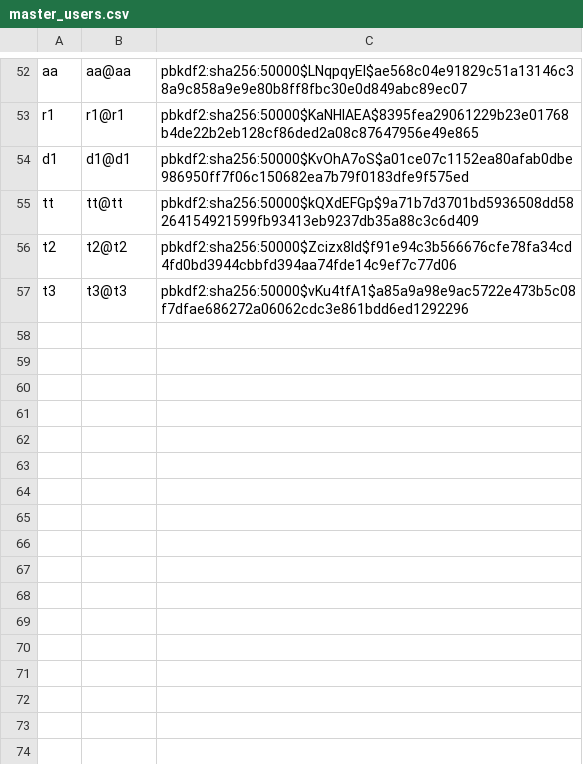
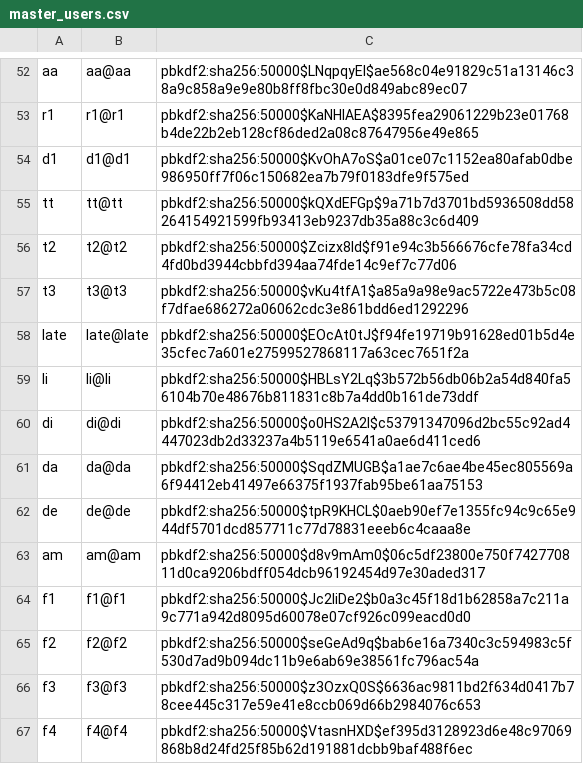
Before and after one commit to ajhoward7/xcelerate, a CSV file: code/main/users/master_users.csv, drawn as a sheet; only a part is shown, gaps mark what is left out; the diff names each change by its address in the sheet, - before the commit and + after, or states it on an @@ line.

```diff
--- a/code/main/users/master_users.csv
+++ b/code/main/users/master_users.csv
+row 58: late | late@late | pbkdf2:sha256:50000$EOcAt0tJ$f94fe19719b91628ed01b5d4e35cfec7a601e27599527868117a63cec7651f2a
+row 59: li | li@li | pbkdf2:sha256:50000$HBLsY2Lq$3b572b56db06b2a54d840fa56104b70e48676b811831c8b7a4dd0b161de73ddf
+row 60: di | di@di | pbkdf2:sha256:50000$o0HS2A2l$c53791347096d2bc55c92ad4447023db2d33237a4b5119e6541a0ae6d411ced6
+row 61: da | da@da | pbkdf2:sha256:50000$SqdZMUGB$a1ae7c6ae4be45ec805569a6f94412eb41497e66375f1937fab95be61aa75153
+row 62: de | de@de | pbkdf2:sha256:50000$tpR9KHCL$0aeb90ef7e1355fc94c9c65e944df5701dcd857711c77d78831eeeb6c4caaa8e
+row 63: am | am@am | pbkdf2:sha256:50000$d8v9mAm0$06c5df23800e750f742770811d0ca9206bdff054dcb96192454d97e30aded317
+row 64: f1 | f1@f1 | pbkdf2:sha256:50000$Jc2liDe2$b0a3c45f18d1b62858a7c211a9c771a942d8095d60078e07cf926c099eacd0d0
+row 65: f2 | f2@f2 | pbkdf2:sha256:50000$seGeAd9q$bab6e16a7340c3c594983c5f530d7ad9b094dc11b9e6ab69e38561fc796ac54a
+row 66: f3 | f3@f3 | pbkdf2:sha256:50000$z3OzxQ0S$6636ac9811bd2f634d0417b78cee445c317e59e41e8ccb069d66b2984076c653
+row 67: f4 | f4@f4 | pbkdf2:sha256:50000$VtasnHXD$ef395d3128923d6e48c97069868b8d24fd25f85b62d191881dcbb9baf488f6ec
```
Also changed, not shown: 2 other files.
